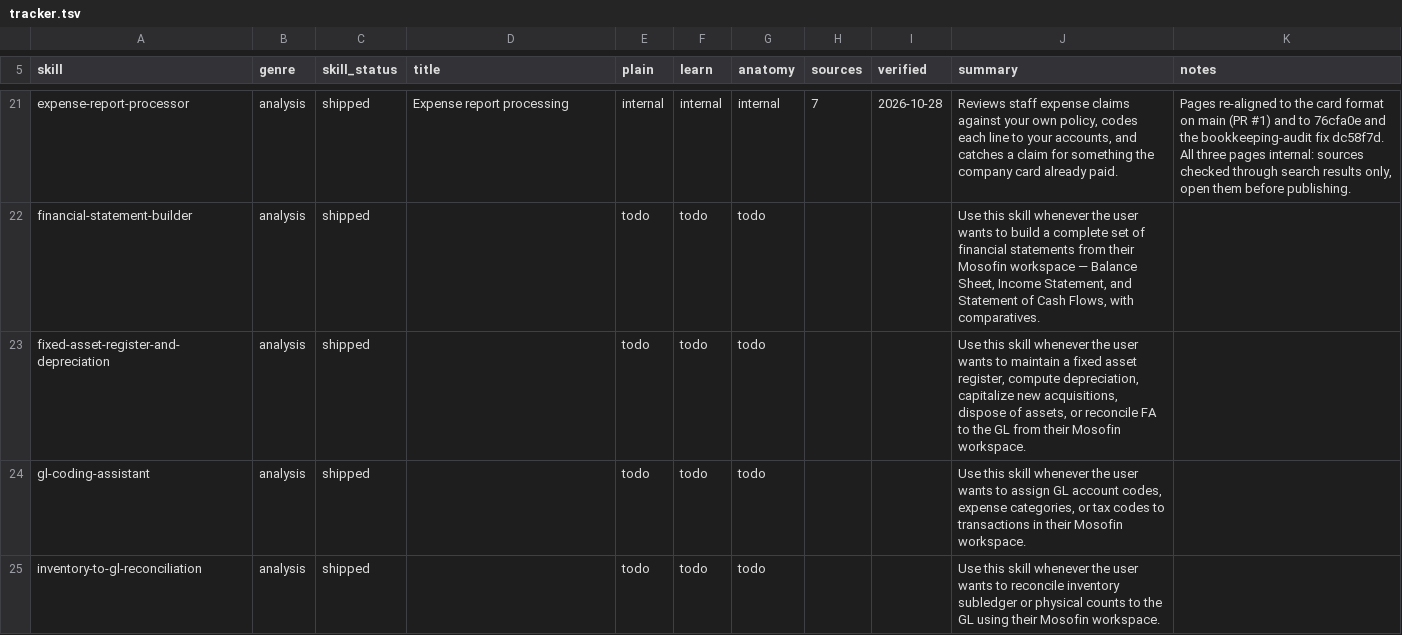
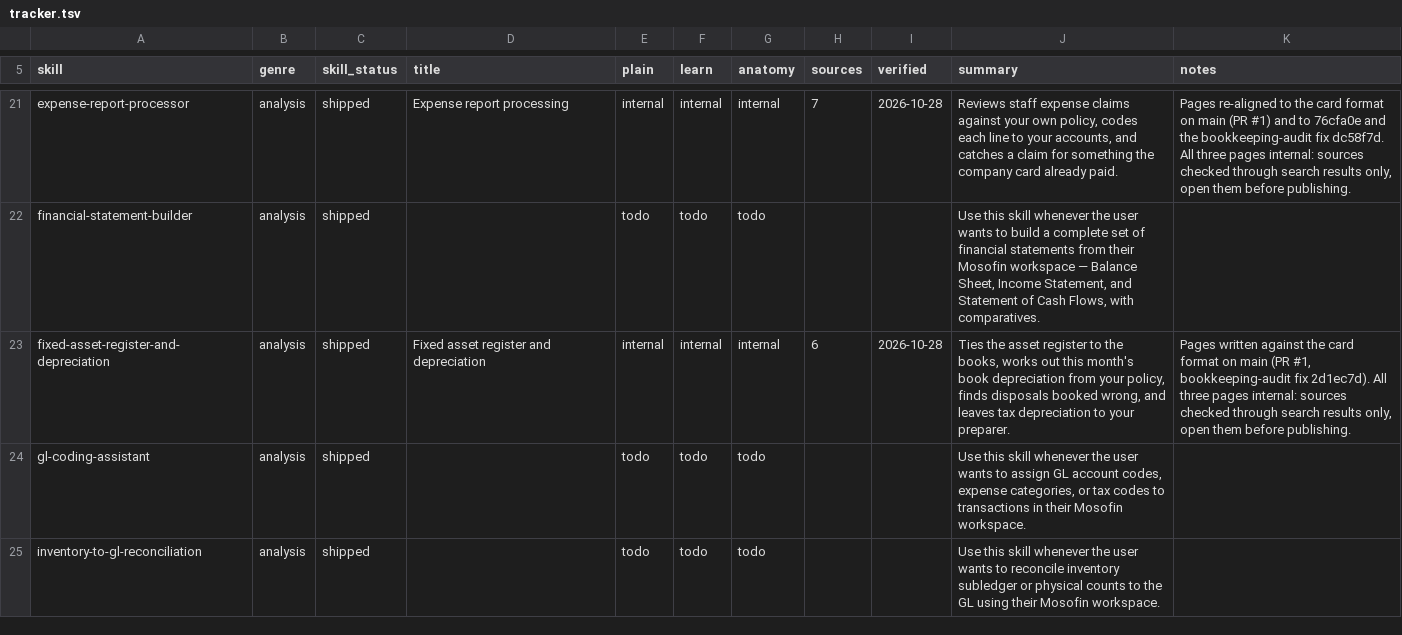
Before and after one commit to MosoFin/mosofin-skill-explainers, a TSV file: tracker.tsv, drawn as a sheet; only a part is shown, gaps mark what is left out.

```diff
--- a/tracker.tsv
+++ b/tracker.tsv
@@ -22,3 +22,3 @@ expense-report-processor	analysis	shipped	Expense report processing	internal	int
 financial-statement-builder	analysis	shipped		todo	todo	todo			Use this skill whenever the user wants to build a complete set of financial statements from their Mosofin workspace — Balance Sheet, Income Statement, and Statement of Cash Flows, with comparatives.	
-fixed-asset-register-and-depreciation	analysis	shipped		todo	todo	todo			Use this skill whenever the user wants to maintain a fixed asset register, compute depreciation, capitalize new acquisitions, dispose of assets, or reconcile FA to the GL from their Mosofin workspace.	
+fixed-asset-register-and-depreciation	analysis	shipped	Fixed asset register and depreciation	internal	internal	internal	6	2026-10-28	Ties the asset register to the books, works out this month's book depreciation from your policy, finds disposals booked wrong, and leaves tax depreciation to your preparer.	Pages written against the card format on main (PR #1, bookkeeping-audit fix 2d1ec7d). All three pages internal: sources checked through search results only, open them before publishing.
 gl-coding-assistant	analysis	shipped		todo	todo	todo			Use this skill whenever the user wants to assign GL account codes, expense categories, or tax codes to transactions in their Mosofin workspace.	
```
Also changed, not shown: 4 other files.
